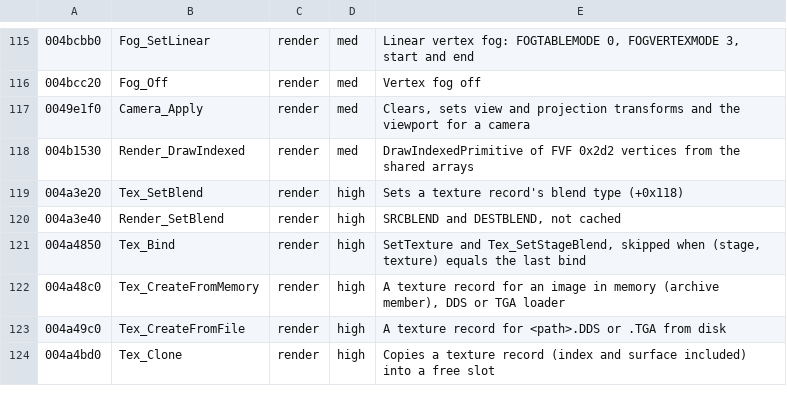
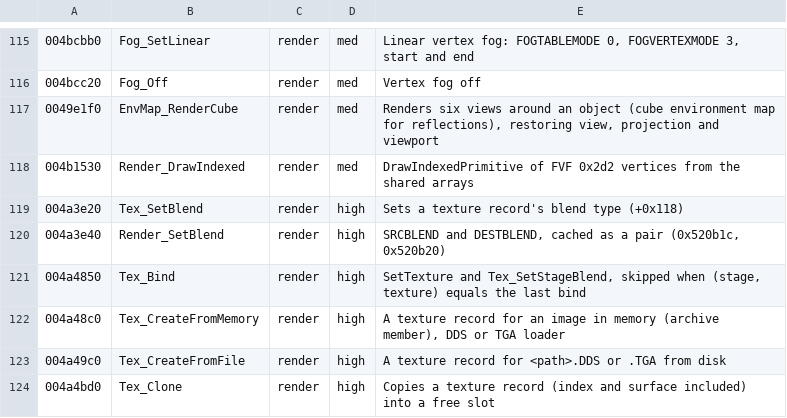
Before and after one commit to emdzej/opencmr2, a TSV file: tools/ghidra/names.tsv, drawn as a sheet; only a part is shown, gaps mark what is left out; the diff covers the shown part only.

```diff
--- a/tools/ghidra/names.tsv
+++ b/tools/ghidra/names.tsv
@@ -116,6 +116,6 @@
 004bcc20	Fog_Off	render	med	Vertex fog off
-0049e1f0	Camera_Apply	render	med	Clears, sets view and projection transforms and the viewport for a camera
+0049e1f0	EnvMap_RenderCube	render	med	Renders six views around an object (cube environment map for reflections), restoring view, projection and viewport
 004b1530	Render_DrawIndexed	render	med	DrawIndexedPrimitive of FVF 0x2d2 vertices from the shared arrays
 004a3e20	Tex_SetBlend	render	high	Sets a texture record's blend type (+0x118)
-004a3e40	Render_SetBlend	render	high	SRCBLEND and DESTBLEND, not cached
+004a3e40	Render_SetBlend	render	high	SRCBLEND and DESTBLEND, cached as a pair (0x520b1c, 0x520b20)
 004a4850	Tex_Bind	render	high	SetTexture and Tex_SetStageBlend, skipped when (stage, texture) equals the last bind
```
Also changed, not shown: 31 added rows elsewhere in this file, 22 other files.
